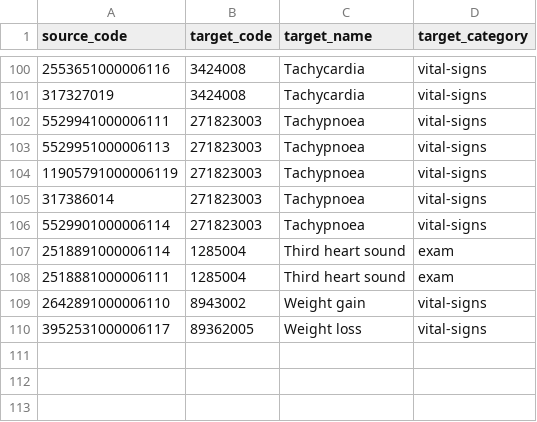
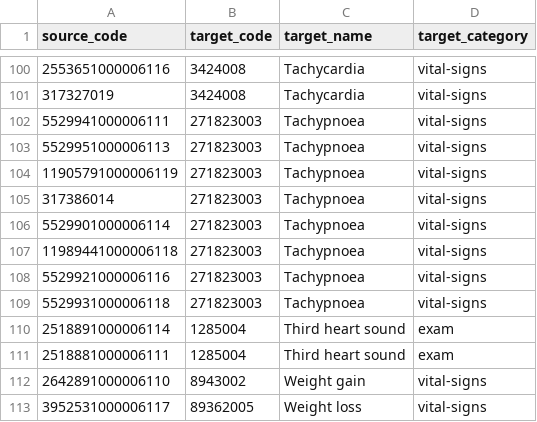
Before and after one commit to AI4HF/data-ingestion-suite, a CSV file: mapping-contexts/cprd/aurum-symptom-code-mapping.csv, drawn as a sheet; only a part is shown, gaps mark what is left out.

```diff
--- a/mapping-contexts/cprd/aurum-symptom-code-mapping.csv
+++ b/mapping-contexts/cprd/aurum-symptom-code-mapping.csv
@@ -106,2 +106,5 @@ source_code,target_code,target_name,target_category
 "5529901000006114","271823003","Tachypnoea","vital-signs"
+"11989441000006118","271823003","Tachypnoea","vital-signs"
+"5529921000006116","271823003","Tachypnoea","vital-signs"
+"5529931000006118","271823003","Tachypnoea","vital-signs"
 "2518891000006114","1285004","Third heart sound","exam"
```
Also changed, not shown: mapping-contexts/cprd/aurum-condition-code-mapping.csv, mapping-contexts/cprd/aurum-nyha-code-mapping.csv, 4 other files.
